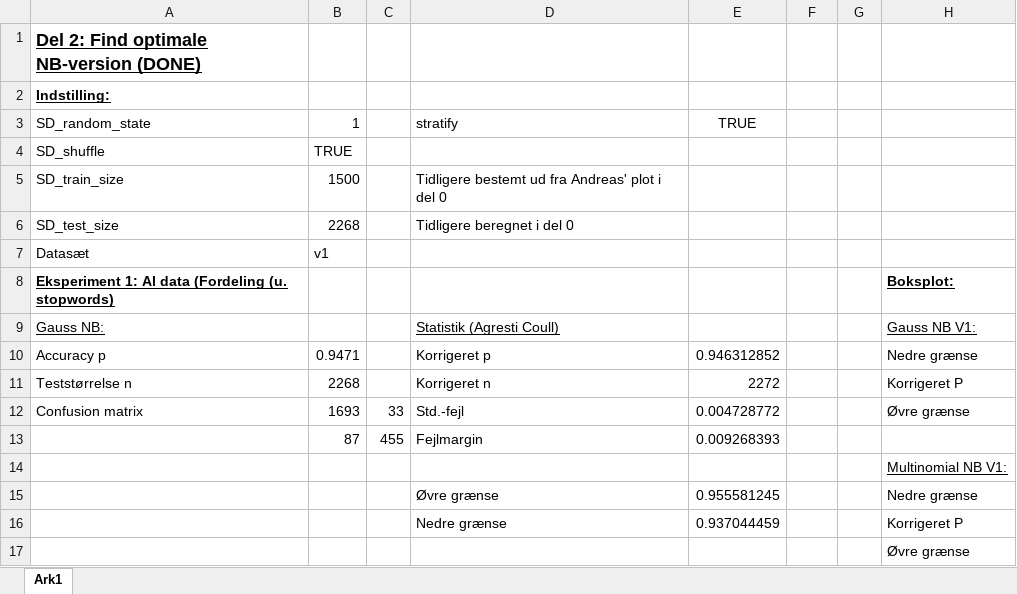
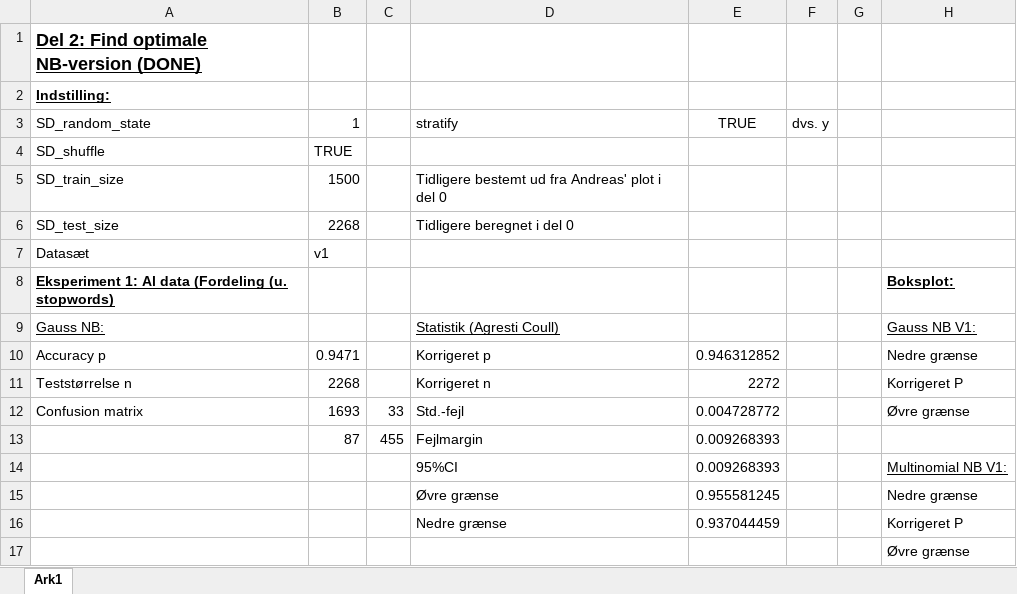
Before and after one commit to AndreasLH/3-ugers-projekt-Ham-n-spam, an Excel workbook: Statistisk 17-01 kl. 13/Del 2 og del 3 - intelligente systemer ENDELIGE - Kopi.xlsx, sheet Ark1, drawn as a sheet; only a part is shown; values as stored, in another font and other column widths than the file's, no borders; charts and pictures not drawn; the diff names each change by its address in the sheet, - before the commit and + after, or states it on an @@ line.

```diff
--- a/Statistisk 17-01 kl. 13/Del 2 og del 3 - intelligente systemer ENDELIGE - Kopi.xlsx (sheet Ark1)
+++ b/Statistisk 17-01 kl. 13/Del 2 og del 3 - intelligente systemer ENDELIGE - Kopi.xlsx (sheet Ark1)
-F3: (empty)
+F3: dvs. y
-D14: (empty)
+D14: 95%CI
-E14: (empty)
+E14: 0.009268393
```
Also changed, not shown: 5 other files.
